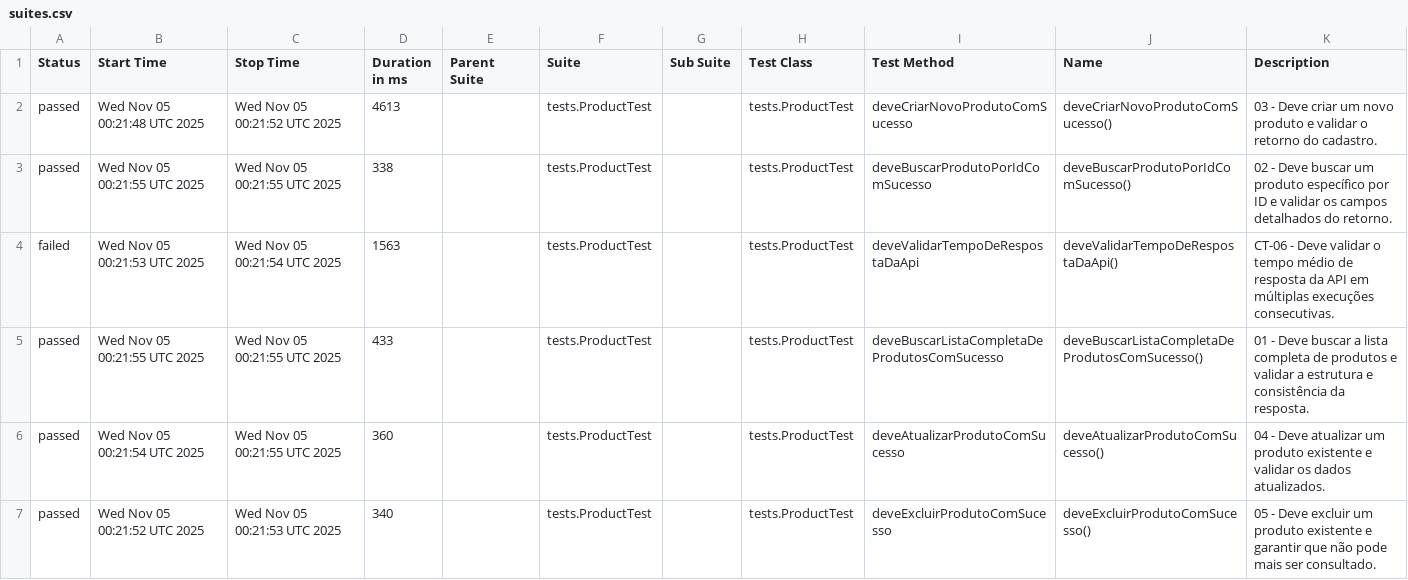
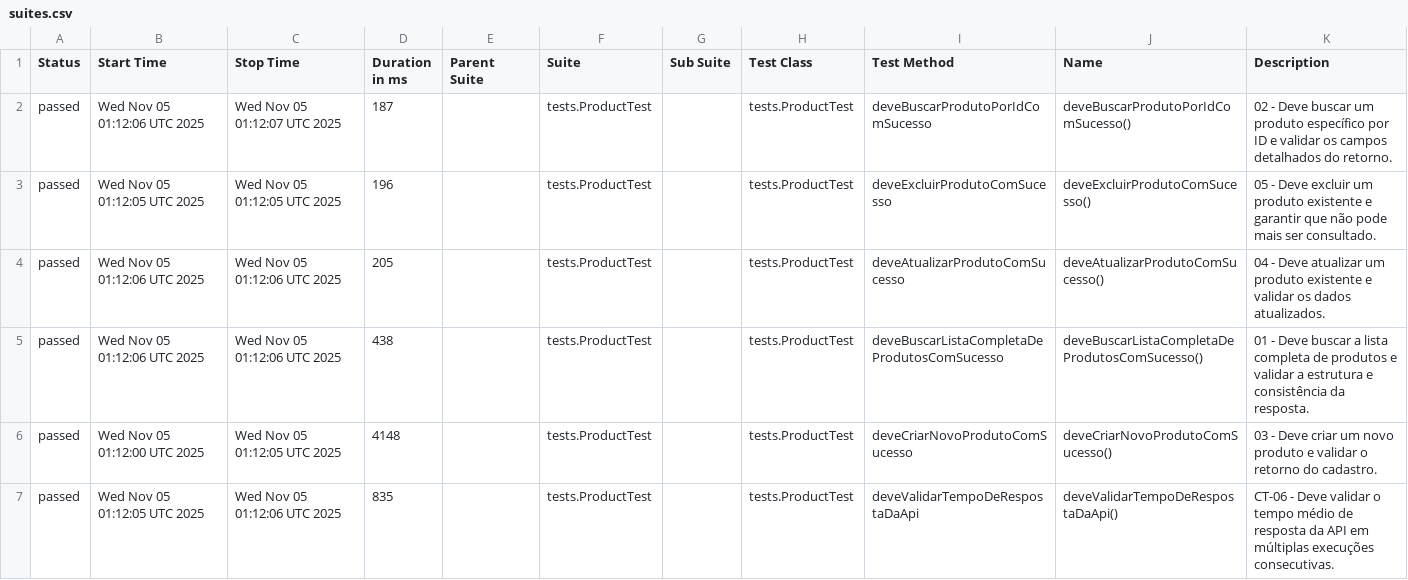
Before and after one commit to SamaroneSilva/automacao-api-restassured, a CSV file: data/suites.csv, drawn as a sheet.

```diff
--- a/data/suites.csv
+++ b/data/suites.csv
@@ -1,7 +1,7 @@
 "Status","Start Time","Stop Time","Duration in ms","Parent Suite","Suite","Sub Suite","Test Class","Test Method","Name","Description"
-"passed","Wed Nov 05 00:21:48 UTC 2025","Wed Nov 05 00:21:52 UTC 2025","4613","","tests.ProductTest","","tests.ProductTest","deveCriarNovoProdutoComSucesso","deveCriarNovoProdutoComSucesso()","03 - Deve criar um novo produto e validar o retorno do cadastro."
-"passed","Wed Nov 05 00:21:55 UTC 2025","Wed Nov 05 00:21:55 UTC 2025","338","","tests.ProductTest","","tests.ProductTest","deveBuscarProdutoPorIdComSucesso","deveBuscarProdutoPorIdComSucesso()","02 - Deve buscar um produto específico por ID e validar os campos detalhados do retorno."
-"failed","Wed Nov 05 00:21:53 UTC 2025","Wed Nov 05 00:21:54 UTC 2025","1563","","tests.ProductTest","","tests.ProductTest","deveValidarTempoDeRespostaDaApi","deveValidarTempoDeRespostaDaApi()","CT-06 - Deve validar o tempo médio de resposta da API em múltiplas execuções consecutivas."
-"passed","Wed Nov 05 00:21:55 UTC 2025","Wed Nov 05 00:21:55 UTC 2025","433","","tests.ProductTest","","tests.ProductTest","deveBuscarListaCompletaDeProdutosComSucesso","deveBuscarListaCompletaDeProdutosComSucesso()","01 - Deve buscar a lista completa de produtos e validar a estrutura e consistência da resposta."
-"passed","Wed Nov 05 00:21:54 UTC 2025","Wed Nov 05 00:21:55 UTC 2025","360","","tests.ProductTest","","tests.ProductTest","deveAtualizarProdutoComSucesso","deveAtualizarProdutoComSucesso()","04 - Deve atualizar um produto existente e validar os dados atualizados."
-"passed","Wed Nov 05 00:21:52 UTC 2025","Wed Nov 05 00:21:53 UTC 2025","340","","tests.ProductTest","","tests.ProductTest","deveExcluirProdutoComSucesso","deveExcluirProdutoComSucesso()","05 - Deve excluir um produto existente e garantir que não pode mais ser consultado."
+"passed","Wed Nov 05 01:12:06 UTC 2025","Wed Nov 05 01:12:07 UTC 2025","187","","tests.ProductTest","","tests.ProductTest","deveBuscarProdutoPorIdComSucesso","deveBuscarProdutoPorIdComSucesso()","02 - Deve buscar um produto específico por ID e validar os campos detalhados do retorno."
+"passed","Wed Nov 05 01:12:05 UTC 2025","Wed Nov 05 01:12:05 UTC 2025","196","","tests.ProductTest","","tests.ProductTest","deveExcluirProdutoComSucesso","deveExcluirProdutoComSucesso()","05 - Deve excluir um produto existente e garantir que não pode mais ser consultado."
+"passed","Wed Nov 05 01:12:06 UTC 2025","Wed Nov 05 01:12:06 UTC 2025","205","","tests.ProductTest","","tests.ProductTest","deveAtualizarProdutoComSucesso","deveAtualizarProdutoComSucesso()","04 - Deve atualizar um produto existente e validar os dados atualizados."
+"passed","Wed Nov 05 01:12:06 UTC 2025","Wed Nov 05 01:12:06 UTC 2025","438","","tests.ProductTest","","tests.ProductTest","deveBuscarListaCompletaDeProdutosComSucesso","deveBuscarListaCompletaDeProdutosComSucesso()","01 - Deve buscar a lista completa de produtos e validar a estrutura e consistência da resposta."
+"passed","Wed Nov 05 01:12:00 UTC 2025","Wed Nov 05 01:12:05 UTC 2025","4148","","tests.ProductTest","","tests.ProductTest","deveCriarNovoProdutoComSucesso","deveCriarNovoProdutoComSucesso()","03 - Deve criar um novo produto e validar o retorno do cadastro."
+"passed","Wed Nov 05 01:12:05 UTC 2025","Wed Nov 05 01:12:06 UTC 2025","835","","tests.ProductTest","","tests.ProductTest","deveValidarTempoDeRespostaDaApi","deveValidarTempoDeRespostaDaApi()","CT-06 - Deve validar o tempo médio de resposta da API em múltiplas execuções consecutivas."
```
Also changed, not shown: 35 other files.
